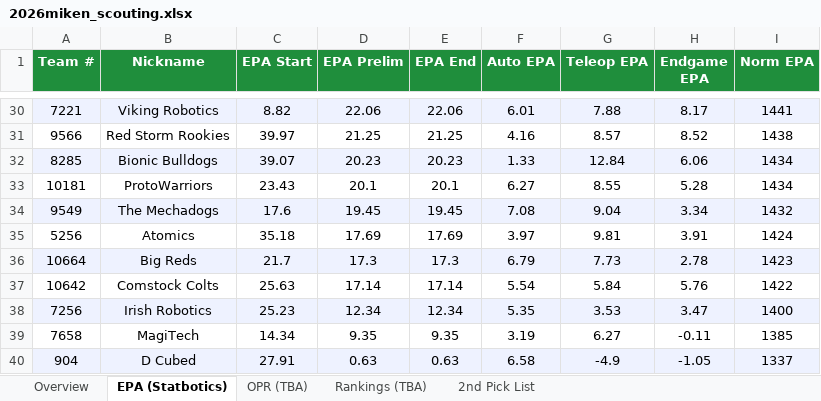
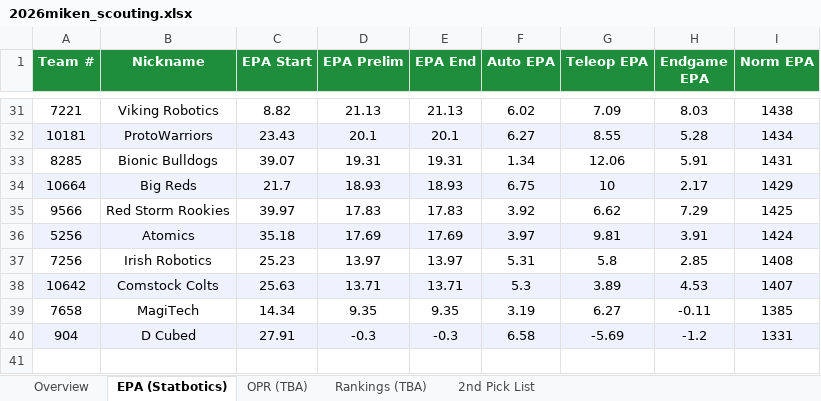
Before and after one commit to IonixV/2026-FRC-Scouting-App, an Excel workbook: 2026miken_scouting.xlsx, sheet EPA (Statbotics), drawn as a sheet; only a part is shown, gaps mark what is left out; values as stored, in another font and other column widths than the file's, no borders; removed rows and columns are numbered as before the commit, all else as after; the diff covers the shown part only; the diff names each change by its address in the sheet, - before the commit and + after, or states it on an @@ line.

```diff
--- a/2026miken_scouting.xlsx (sheet EPA (Statbotics))
+++ b/2026miken_scouting.xlsx (sheet EPA (Statbotics))
-A31:I31 fill: #EEF2FF
+A31:I31 fill: none
-D31 (EPA Prelim): 22.06
+D31 (EPA Prelim): 21.13
-E31 (EPA End): 22.06
+E31 (EPA End): 21.13
-F31 (Auto EPA): 6.01
+F31 (Auto EPA): 6.02
-G31 (Teleop EPA): 7.88
+G31 (Teleop EPA): 7.09
-H31 (Endgame EPA): 8.17
+H31 (Endgame EPA): 8.03
-I31 (Norm EPA): 1441
+I31 (Norm EPA): 1438
-row 31: 9566 | Red Storm Rookies | 39.97 | 21.25 | 21.25 | 4.16 | 8.57 | 8.52 | 1438
-row 32: 8285 | Bionic Bulldogs | 39.07 | 20.23 | 20.23 | 1.33 | 12.84 | 6.06 | 1434
-A32:I32 fill: none
+A32:I32 fill: #EEF2FF
-row 34: 9549 | The Mechadogs | 17.6 | 19.45 | 19.45 | 7.08 | 9.04 | 3.34 | 1432
+row 33: 8285 | Bionic Bulldogs | 39.07 | 19.31 | 19.31 | 1.34 | 12.06 | 5.91 | 1431
+row 34: 10664 | Big Reds | 21.7 | 18.93 | 18.93 | 6.75 | 10 | 2.17 | 1429
+row 35: 9566 | Red Storm Rookies | 39.97 | 17.83 | 17.83 | 3.92 | 6.62 | 7.29 | 1425
-A36:I36 fill: none
+A36:I36 fill: #EEF2FF
-row 36: 10664 | Big Reds | 21.7 | 17.3 | 17.3 | 6.79 | 7.73 | 2.78 | 1423
-row 37: 10642 | Comstock Colts | 25.63 | 17.14 | 17.14 | 5.54 | 5.84 | 5.76 | 1422
-A37:I37 fill: #EEF2FF
+A37:I37 fill: none
-D37 (EPA Prelim): 12.34
+D37 (EPA Prelim): 13.97
-E37 (EPA End): 12.34
+E37 (EPA End): 13.97
-F37 (Auto EPA): 5.35
+F37 (Auto EPA): 5.31
-G37 (Teleop EPA): 3.53
+G37 (Teleop EPA): 5.8
-H37 (Endgame EPA): 3.47
+H37 (Endgame EPA): 2.85
-I37 (Norm EPA): 1400
+I37 (Norm EPA): 1408
+row 38: 10642 | Comstock Colts | 25.63 | 13.71 | 13.71 | 5.3 | 3.89 | 4.53 | 1407
-D40 (EPA Prelim): 0.63
+D40 (EPA Prelim): -0.3
-E40 (EPA End): 0.63
+E40 (EPA End): -0.3
-G40 (Teleop EPA): -4.9
+G40 (Teleop EPA): -5.69
-H40 (Endgame EPA): -1.05
+H40 (Endgame EPA): -1.2
-I40 (Norm EPA): 1337
+I40 (Norm EPA): 1331
```
Also changed, not shown: 4 added rows, 3 removed rows, 42 edited cells and cell formats elsewhere in this sheet, sheet Overview, sheet OPR (TBA), sheet 2nd Pick List, sheet Rankings (TBA), scouter_assignments.xlsx, scouting_merged.xlsx.
